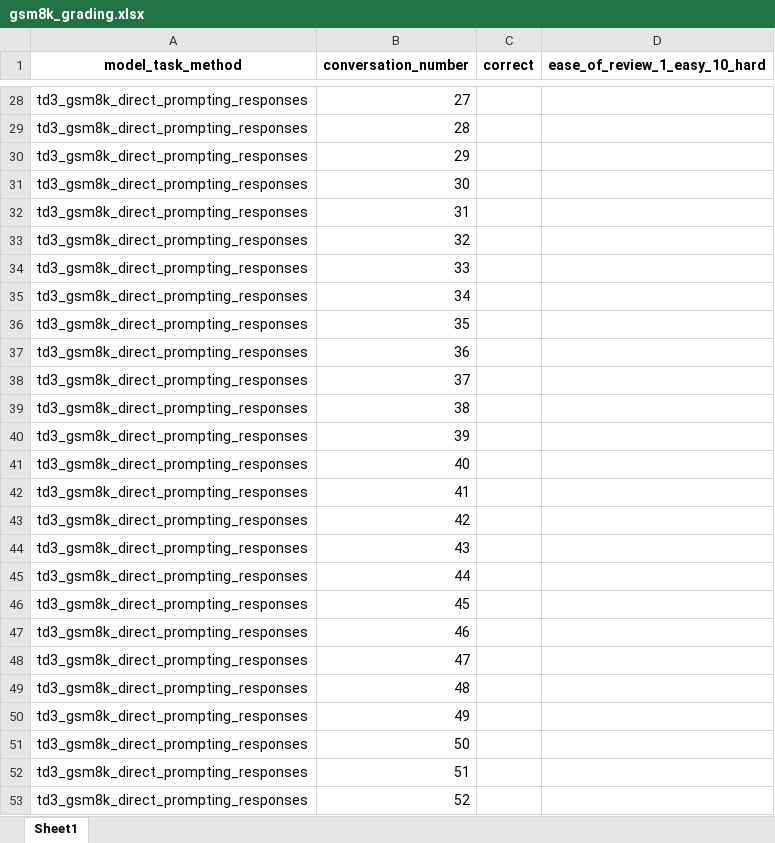
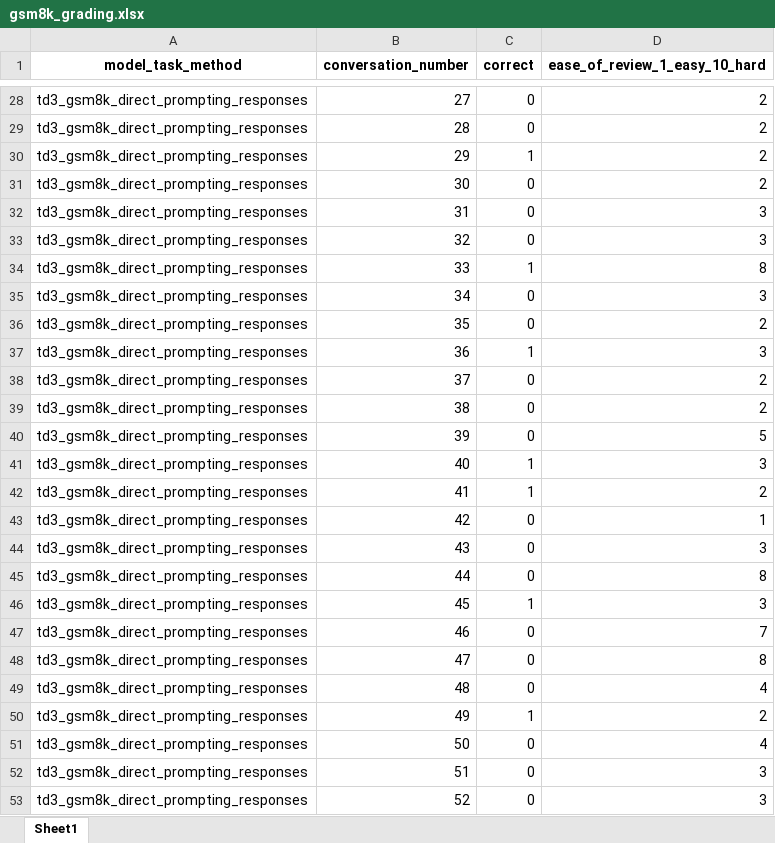
Before and after one commit to ijyliu/anlp23-project, an Excel workbook: Data/gsm8k_grading.xlsx, sheet Sheet1, drawn as a sheet; only a part is shown, gaps mark what is left out; values as stored, in another font and other column widths than the file's, no borders; the diff covers the shown part only; the diff names each change by its address in the sheet, - before the commit and + after, or states it on an @@ line.

```diff
--- a/Data/gsm8k_grading.xlsx (sheet Sheet1)
+++ b/Data/gsm8k_grading.xlsx (sheet Sheet1)
-C28:C29 (correct): (empty)
+C28:C29 (correct): 0
-D28:D31 (ease_of_review_1_easy_10_hard): (empty)
+D28:D31 (ease_of_review_1_easy_10_hard): 2
-C30 (correct): (empty)
+C30 (correct): 1
-C31:C33 (correct): (empty)
+C31:C33 (correct): 0
-D32:D33 (ease_of_review_1_easy_10_hard): (empty)
+D32:D33 (ease_of_review_1_easy_10_hard): 3
-C34 (correct): (empty)
+C34 (correct): 1
-D34 (ease_of_review_1_easy_10_hard): (empty)
+D34 (ease_of_review_1_easy_10_hard): 8
-C35:C36 (correct): (empty)
+C35:C36 (correct): 0
-D35 (ease_of_review_1_easy_10_hard): (empty)
+D35 (ease_of_review_1_easy_10_hard): 3
-D36 (ease_of_review_1_easy_10_hard): (empty)
+D36 (ease_of_review_1_easy_10_hard): 2
-C37 (correct): (empty)
+C37 (correct): 1
-D37 (ease_of_review_1_easy_10_hard): (empty)
+D37 (ease_of_review_1_easy_10_hard): 3
-C38:C40 (correct): (empty)
+C38:C40 (correct): 0
-D38:D39 (ease_of_review_1_easy_10_hard): (empty)
+D38:D39 (ease_of_review_1_easy_10_hard): 2
-D40 (ease_of_review_1_easy_10_hard): (empty)
+D40 (ease_of_review_1_easy_10_hard): 5
-C41:C42 (correct): (empty)
+C41:C42 (correct): 1
-D41 (ease_of_review_1_easy_10_hard): (empty)
+D41 (ease_of_review_1_easy_10_hard): 3
-D42 (ease_of_review_1_easy_10_hard): (empty)
+D42 (ease_of_review_1_easy_10_hard): 2
-C43:C45 (correct): (empty)
+C43:C45 (correct): 0
-D43 (ease_of_review_1_easy_10_hard): (empty)
+D43 (ease_of_review_1_easy_10_hard): 1
-D44 (ease_of_review_1_easy_10_hard): (empty)
+D44 (ease_of_review_1_easy_10_hard): 3
-D45 (ease_of_review_1_easy_10_hard): (empty)
+D45 (ease_of_review_1_easy_10_hard): 8
-C46 (correct): (empty)
+C46 (correct): 1
-D46 (ease_of_review_1_easy_10_hard): (empty)
+D46 (ease_of_review_1_easy_10_hard): 3
-C47:C49 (correct): (empty)
+C47:C49 (correct): 0
-D47 (ease_of_review_1_easy_10_hard): (empty)
+D47 (ease_of_review_1_easy_10_hard): 7
-D48 (ease_of_review_1_easy_10_hard): (empty)
+D48 (ease_of_review_1_easy_10_hard): 8
-D49 (ease_of_review_1_easy_10_hard): (empty)
+D49 (ease_of_review_1_easy_10_hard): 4
-C50 (correct): (empty)
+C50 (correct): 1
-D50 (ease_of_review_1_easy_10_hard): (empty)
+D50 (ease_of_review_1_easy_10_hard): 2
-C51:C53 (correct): (empty)
+C51:C53 (correct): 0
-D51 (ease_of_review_1_easy_10_hard): (empty)
+D51 (ease_of_review_1_easy_10_hard): 4
-D52:D53 (ease_of_review_1_easy_10_hard): (empty)
+D52:D53 (ease_of_review_1_easy_10_hard): 3
```
Also changed, not shown: 148 edited cells elsewhere in this sheet, 1 other file.
